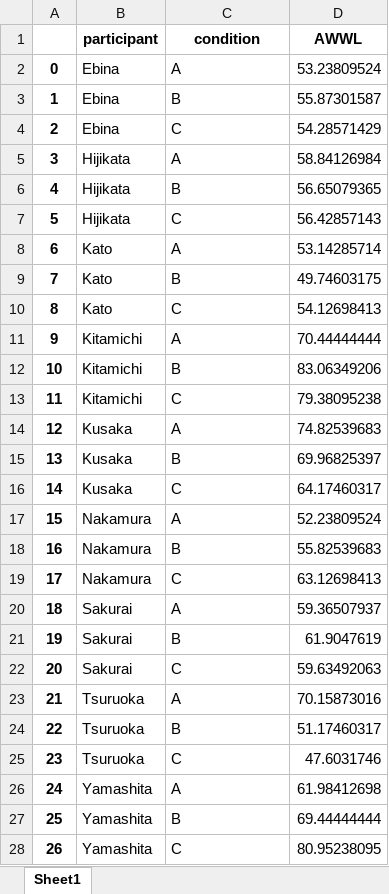
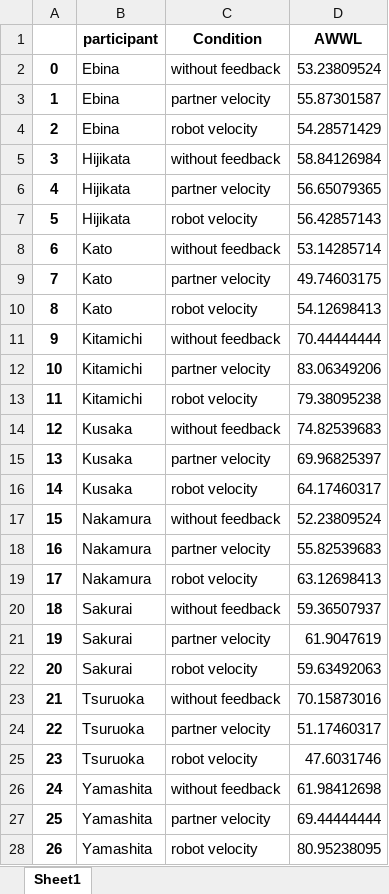
Before and after one commit to takumi-nishimura/share-avater, an Excel workbook: analysis/ExData/Questionnaire/CutData/Mean_TLX.xlsx, sheet Sheet1, drawn as a sheet; values as stored, in another font and other column widths than the file's, no borders; the diff names each change by its address in the sheet, - before the commit and + after, or states it on an @@ line.

```diff
--- a/analysis/ExData/Questionnaire/CutData/Mean_TLX.xlsx (sheet Sheet1)
+++ b/analysis/ExData/Questionnaire/CutData/Mean_TLX.xlsx (sheet Sheet1)
-C1: condition
+C1: Condition
-C2 (Condition): A
+C2 (Condition): without feedback
-C3 (Condition): B
+C3 (Condition): partner velocity
-C4 (Condition): C
+C4 (Condition): robot velocity
-C5 (Condition): A
+C5 (Condition): without feedback
-C6 (Condition): B
+C6 (Condition): partner velocity
-C7 (Condition): C
+C7 (Condition): robot velocity
-C8 (Condition): A
+C8 (Condition): without feedback
-C9 (Condition): B
+C9 (Condition): partner velocity
-C10 (Condition): C
+C10 (Condition): robot velocity
-C11 (Condition): A
+C11 (Condition): without feedback
-C12 (Condition): B
+C12 (Condition): partner velocity
-C13 (Condition): C
+C13 (Condition): robot velocity
-C14 (Condition): A
+C14 (Condition): without feedback
-C15 (Condition): B
+C15 (Condition): partner velocity
-C16 (Condition): C
+C16 (Condition): robot velocity
-C17 (Condition): A
+C17 (Condition): without feedback
-C18 (Condition): B
+C18 (Condition): partner velocity
-C19 (Condition): C
+C19 (Condition): robot velocity
-C20 (Condition): A
+C20 (Condition): without feedback
-C21 (Condition): B
+C21 (Condition): partner velocity
-C22 (Condition): C
+C22 (Condition): robot velocity
-C23 (Condition): A
+C23 (Condition): without feedback
-C24 (Condition): B
+C24 (Condition): partner velocity
-C25 (Condition): C
+C25 (Condition): robot velocity
-C26 (Condition): A
+C26 (Condition): without feedback
-C27 (Condition): B
+C27 (Condition): partner velocity
-C28 (Condition): C
+C28 (Condition): robot velocity
```
Also changed, not shown: analysis/ExData/Questionnaire/CutData/AllQuestionnaireData_20220202.xlsx, analysis/ExData/Questionnaire/CutData/All_TLX.xlsx, 2 other files.
